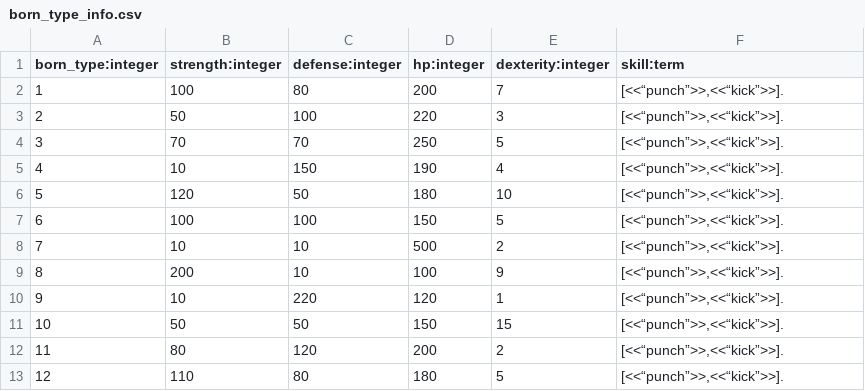
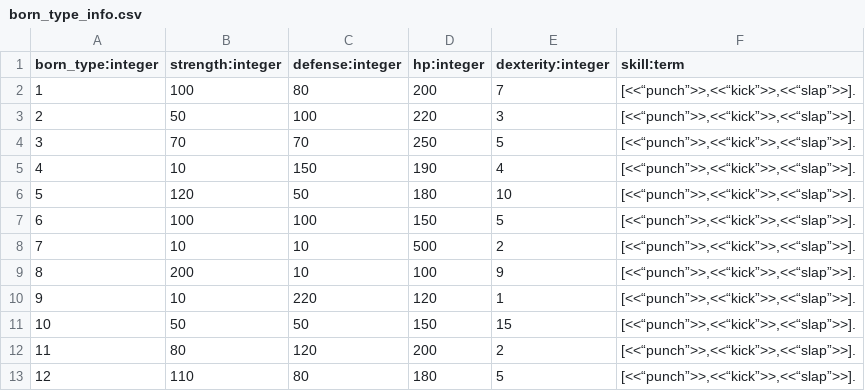
Before and after one commit to shuieryin/wechat_mud, a CSV file: priv/common_server/born_type_info.csv, drawn as a sheet.

```diff
--- a/priv/common_server/born_type_info.csv
+++ b/priv/common_server/born_type_info.csv
@@ -1,13 +1,13 @@
 born_type:integer,strength:integer,defense:integer,hp:integer,dexterity:integer,skill:term
-1,100,80,200,7,"[<<“punch”>>,<<“kick”>>]."
-2,50,100,220,3,"[<<“punch”>>,<<“kick”>>]."
-3,70,70,250,5,"[<<“punch”>>,<<“kick”>>]."
-4,10,150,190,4,"[<<“punch”>>,<<“kick”>>]."
-5,120,50,180,10,"[<<“punch”>>,<<“kick”>>]."
-6,100,100,150,5,"[<<“punch”>>,<<“kick”>>]."
-7,10,10,500,2,"[<<“punch”>>,<<“kick”>>]."
-8,200,10,100,9,"[<<“punch”>>,<<“kick”>>]."
-9,10,220,120,1,"[<<“punch”>>,<<“kick”>>]."
-10,50,50,150,15,"[<<“punch”>>,<<“kick”>>]."
-11,80,120,200,2,"[<<“punch”>>,<<“kick”>>]."
-12,110,80,180,5,"[<<“punch”>>,<<“kick”>>]."
+1,100,80,200,7,"[<<“punch”>>,<<“kick”>>,<<“slap”>>]."
+2,50,100,220,3,"[<<“punch”>>,<<“kick”>>,<<“slap”>>]."
+3,70,70,250,5,"[<<“punch”>>,<<“kick”>>,<<“slap”>>]."
+4,10,150,190,4,"[<<“punch”>>,<<“kick”>>,<<“slap”>>]."
+5,120,50,180,10,"[<<“punch”>>,<<“kick”>>,<<“slap”>>]."
+6,100,100,150,5,"[<<“punch”>>,<<“kick”>>,<<“slap”>>]."
+7,10,10,500,2,"[<<“punch”>>,<<“kick”>>,<<“slap”>>]."
+8,200,10,100,9,"[<<“punch”>>,<<“kick”>>,<<“slap”>>]."
+9,10,220,120,1,"[<<“punch”>>,<<“kick”>>,<<“slap”>>]."
+10,50,50,150,15,"[<<“punch”>>,<<“kick”>>,<<“slap”>>]."
+11,80,120,200,2,"[<<“punch”>>,<<“kick”>>,<<“slap”>>]."
+12,110,80,180,5,"[<<“punch”>>,<<“kick”>>,<<“slap”>>]."
```
Also changed, not shown: priv/common_server/skill.csv, priv/nls_server/skill_nls.csv, 7 other files.
